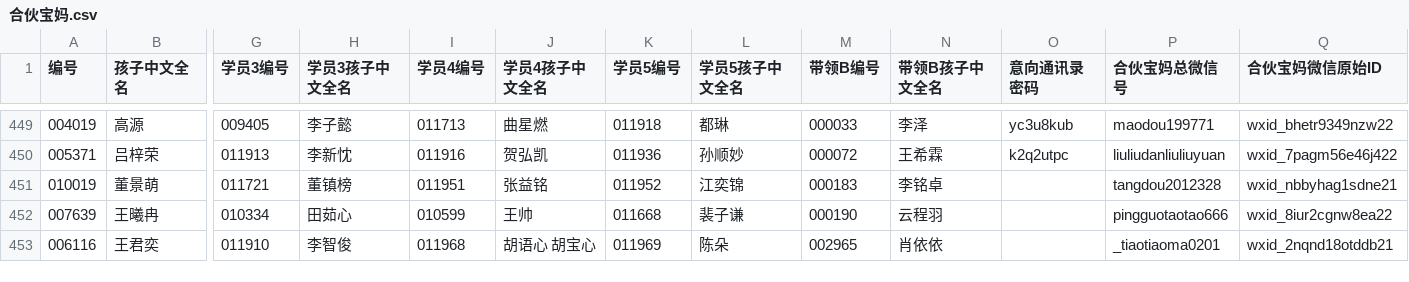
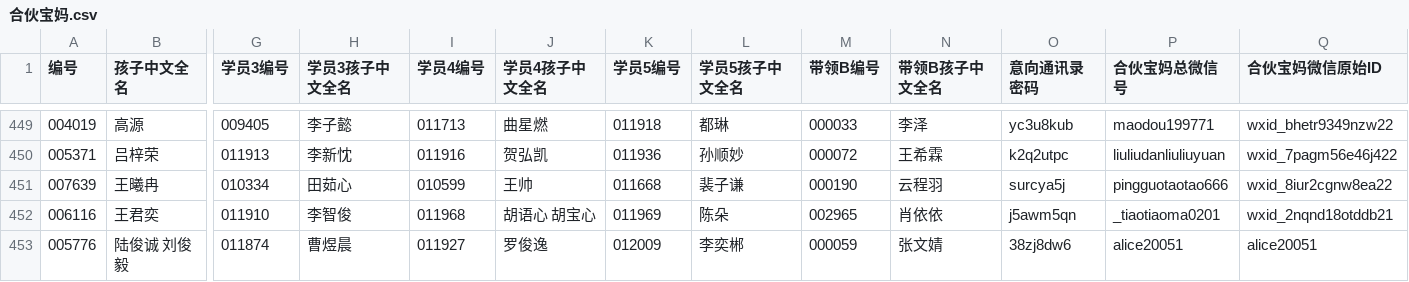
Before and after one commit to zjhhh-github/mygit, a CSV file: manjike-tools/feishu_download/output/合伙宝妈.csv, drawn as a sheet; only a part is shown, gaps mark what is left out; removed rows and columns are numbered as before the commit, all else as after; rows hold the shown columns only; the diff names each change by its address in the sheet, - before the commit and + after, or states it on an @@ line.

```diff
--- a/manjike-tools/feishu_download/output/合伙宝妈.csv
+++ b/manjike-tools/feishu_download/output/合伙宝妈.csv
-row 451: 010019 | 董景萌 | 011721 | 董镇榜 | 011951 | 张益铭 | 011952 | 江奕锦 | 000183 | 李铭卓 |  | tangdou2012328 | wxid_nbbyhag1sdne21
-O451 (意向通讯录密码): (empty)
+O451 (意向通讯录密码): surcya5j
-O452 (意向通讯录密码): (empty)
+O452 (意向通讯录密码): j5awm5qn
+row 453: 005776 | 陆俊诚 刘俊毅 | 011874 | 曹煜晨 | 011927 | 罗俊逸 | 012009 | 李奕郴 | 000059 | 张文婧 | 38zj8dw6 | alice20051 | alice20051
```
Also changed, not shown: manjike-tools/feishu_download/output/固定渠道B带领B.csv, 1 other file.
